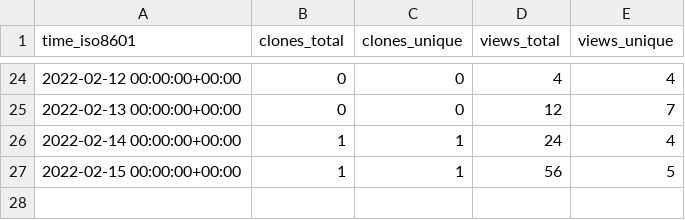
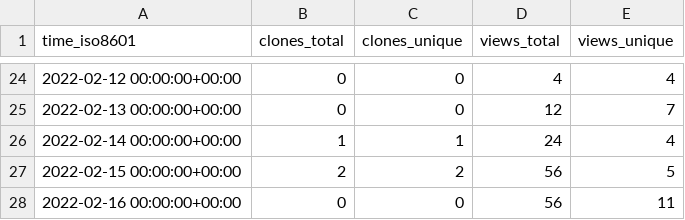
Before and after one commit to ethyca/fides-stats, a CSV file: ethyca/fideslang/ghrs-data/views_clones_aggregate.csv, drawn as a sheet; only a part is shown, gaps mark what is left out.

```diff
--- a/ethyca/fideslang/ghrs-data/views_clones_aggregate.csv
+++ b/ethyca/fideslang/ghrs-data/views_clones_aggregate.csv
@@ -26,2 +26,3 @@ time_iso8601,clones_total,clones_unique,views_total,views_unique
 2022-02-14 00:00:00+00:00,1,1,24,4
-2022-02-15 00:00:00+00:00,1,1,56,5
+2022-02-15 00:00:00+00:00,2,2,56,5
+2022-02-16 00:00:00+00:00,0,0,56,11
```
Also changed, not shown: 1 other file.
